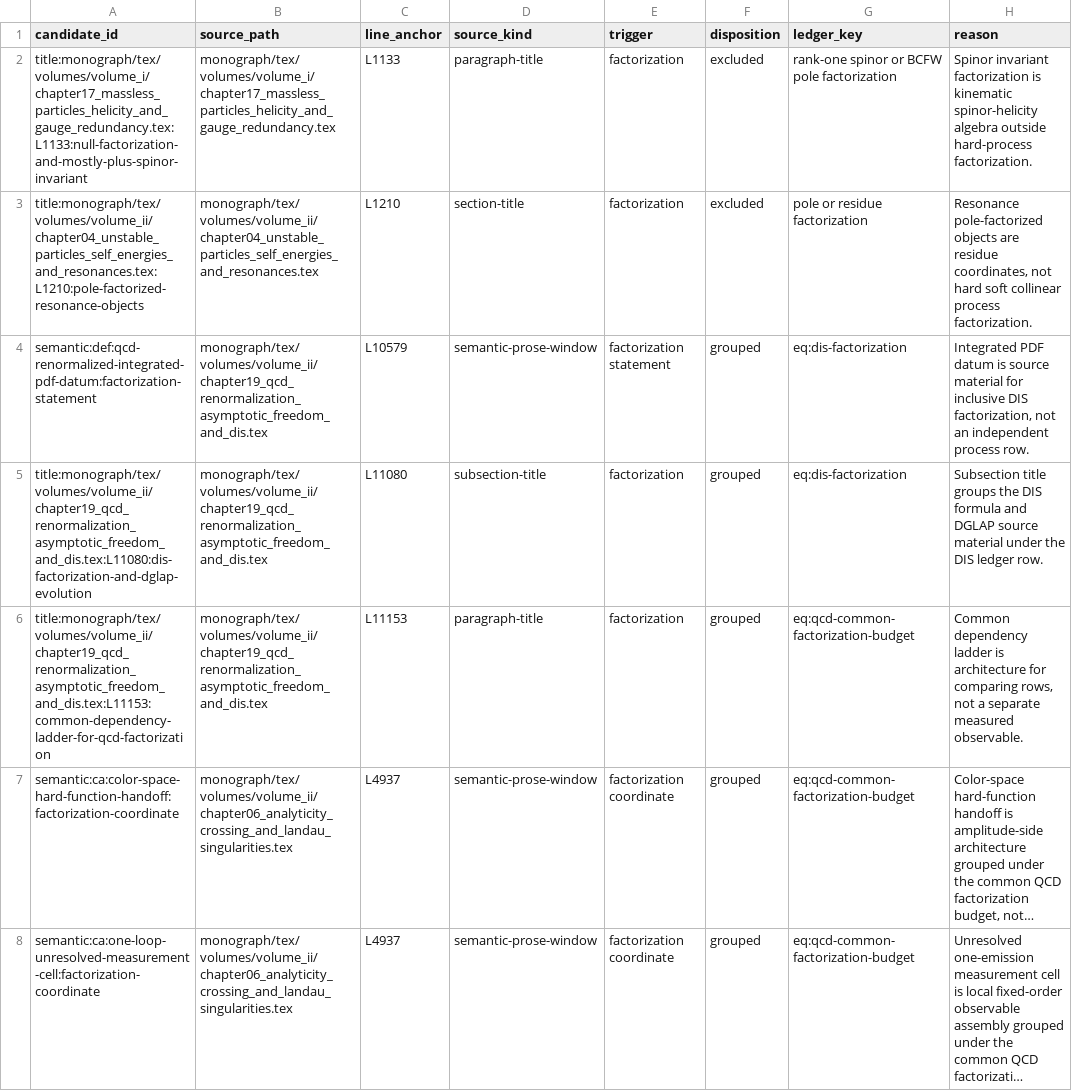
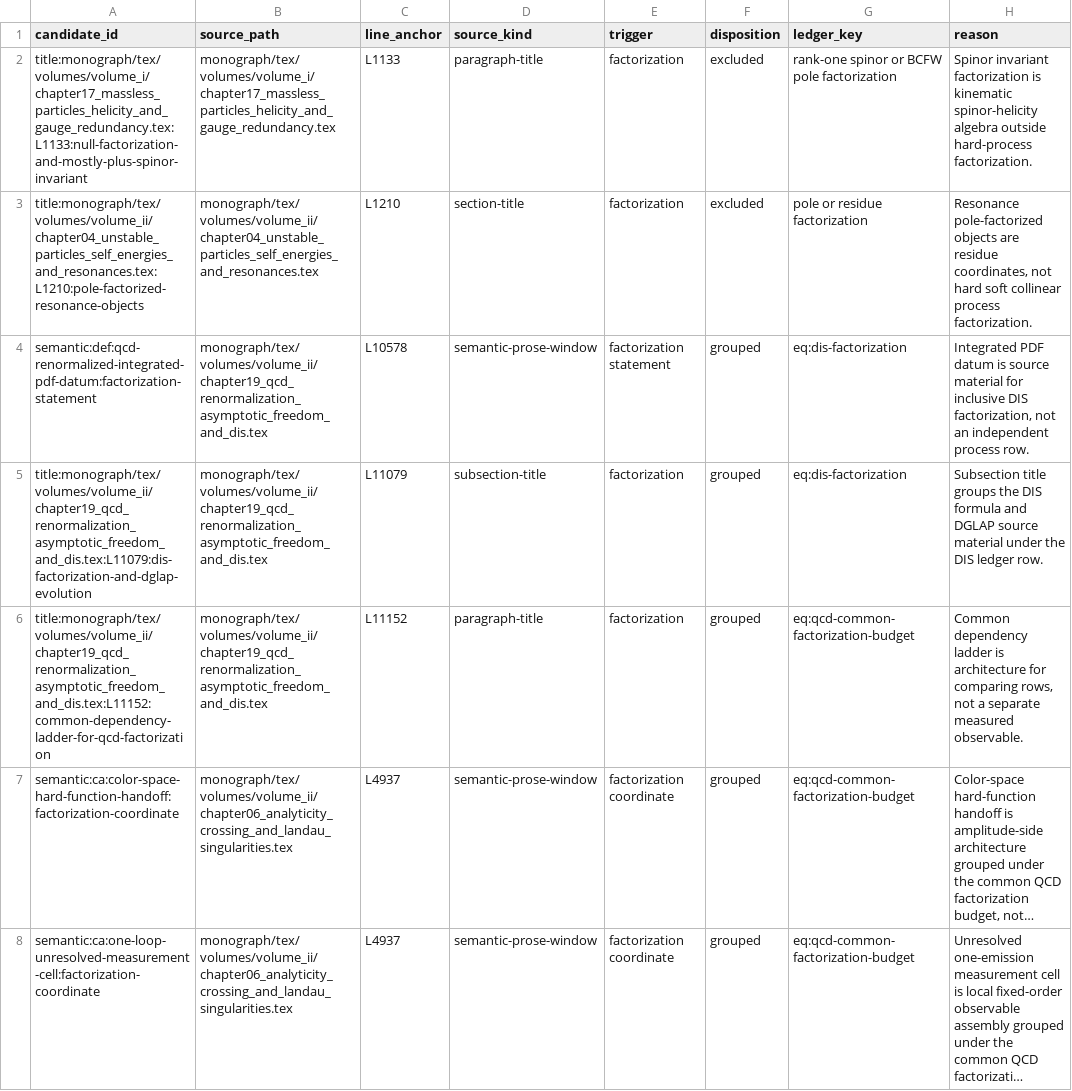
Before and after one commit to arivero/QFTbook, a TSV file: planning/factorization_textual_candidate_review.tsv, drawn as a sheet; only a part is shown; long unchanged cells end in …; the diff covers the shown part only; the diff names each change by its address in the sheet, - before the commit and + after, or states it on an @@ line.

```diff
--- a/planning/factorization_textual_candidate_review.tsv
+++ b/planning/factorization_textual_candidate_review.tsv
-C4 (line_anchor): L10579
+C4 (line_anchor): L10578
-A5 (candidate_id): title:monograph/tex/volumes/volume_ii/chapter19_qcd_renormalization_asymptotic_freedom_and_dis.tex:L11080:dis-factorization-and-dglap-evolution
+A5 (candidate_id): title:monograph/tex/volumes/volume_ii/chapter19_qcd_renormalization_asymptotic_freedom_and_dis.tex:L11079:dis-factorization-and-dglap-evolution
-C5 (line_anchor): L11080
+C5 (line_anchor): L11079
-A6 (candidate_id): title:monograph/tex/volumes/volume_ii/chapter19_qcd_renormalization_asymptotic_freedom_and_dis.tex:L11153:common-dependency-ladder-for-qcd-factorization
+A6 (candidate_id): title:monograph/tex/volumes/volume_ii/chapter19_qcd_renormalization_asymptotic_freedom_and_dis.tex:L11152:common-dependency-ladder-for-qcd-factorization
-C6 (line_anchor): L11153
+C6 (line_anchor): L11152
```
Also changed, not shown: 18 edited cells elsewhere in this file, 15 other files.
